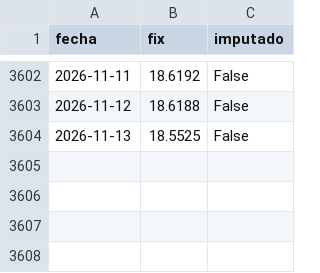
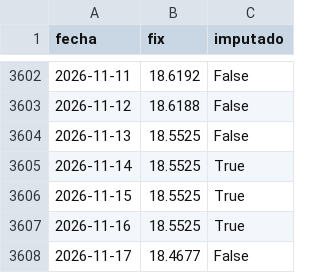
Before and after one commit to 23460521-commits/tdl-observatorio-electrico, a CSV file: data/plata/fix_diario.csv, drawn as a sheet; only a part is shown, gaps mark what is left out; the diff names each change by its address in the sheet, - before the commit and + after, or states it on an @@ line.

```diff
--- a/data/plata/fix_diario.csv
+++ b/data/plata/fix_diario.csv
+row 3605: 2026-11-14 | 18.5525 | True
+row 3606: 2026-11-15 | 18.5525 | True
+row 3607: 2026-11-16 | 18.5525 | True
+row 3608: 2026-11-17 | 18.4677 | False
```
Also changed, not shown: calidad/bitacora-captura.csv, calidad/bitacora-pipeline.csv, 9 other files.
